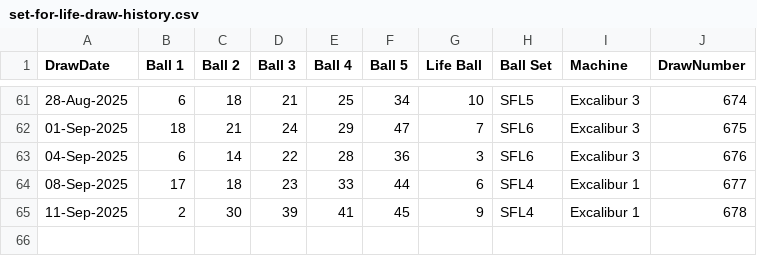
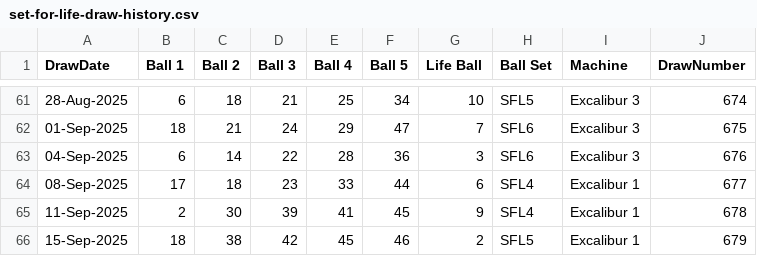
Before and after one commit to Kwill3/lottery_historical_data, a CSV file: data/derived-csv/set-for-life-draw-history.csv, drawn as a sheet; only a part is shown, gaps mark what is left out; the diff names each change by its address in the sheet, - before the commit and + after, or states it on an @@ line.

```diff
--- a/data/derived-csv/set-for-life-draw-history.csv
+++ b/data/derived-csv/set-for-life-draw-history.csv
+row 66: 15-Sep-2025 | 18 | 38 | 42 | 45 | 46 | 2 | SFL5 | Excalibur 1 | 679
```
Also changed, not shown: data/derived-csv/euromillions-draw-history.csv, data/derived-csv/lotto-draw-history.csv, 5 other files.
